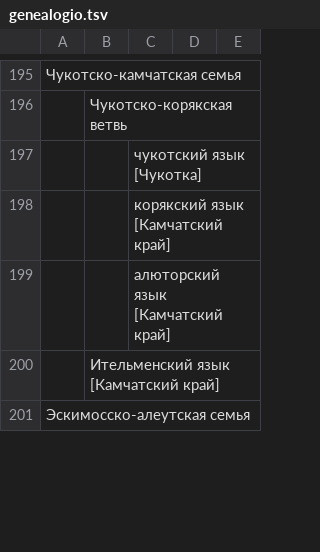
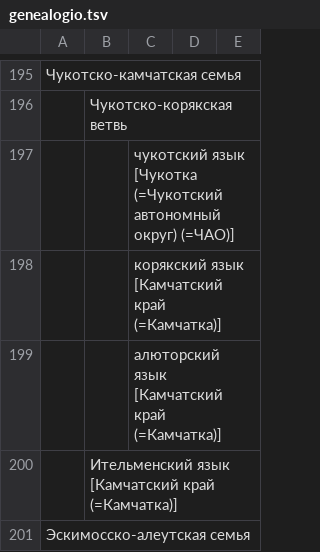
Before and after one commit to AjnoEO/lingdata, a TSV file: lingva_diverseco/genealogio.tsv, drawn as a sheet; only a part is shown, gaps mark what is left out; the diff covers the shown part only.

Commit message:
Добавлен код для текстового квиза по ареалам
Обновлён genealogio.tsv, теперь у всех языков прописаны ареалы распространения (кроме сефардского, идиша, цыганского и мёртвых)
Создан код для генерации вопросов по ареалам распространения для квиза в JetPunk
Сгенерированы вопросы

```diff
--- a/lingva_diverseco/genealogio.tsv
+++ b/lingva_diverseco/genealogio.tsv
@@ -196,6 +196,6 @@
 	Чукотско-корякская ветвь			
-		чукотский язык [Чукотка]		
-		корякский язык [Камчатский край]		
-		алюторский язык [Камчатский край]		
-	Ительменский язык [Камчатский край]			
+		чукотский язык [Чукотка (=Чукотский автономный округ) (=ЧАО)]		
+		корякский язык [Камчатский край (=Камчатка)]		
+		алюторский язык [Камчатский край (=Камчатка)]		
+	Ительменский язык [Камчатский край (=Камчатка)]			
 Эскимосско-алеутская семья				
```
Also changed, not shown: 13 edited cells elsewhere in this file, lingva_diverseco/demandaro.tsv, 2 other files.
